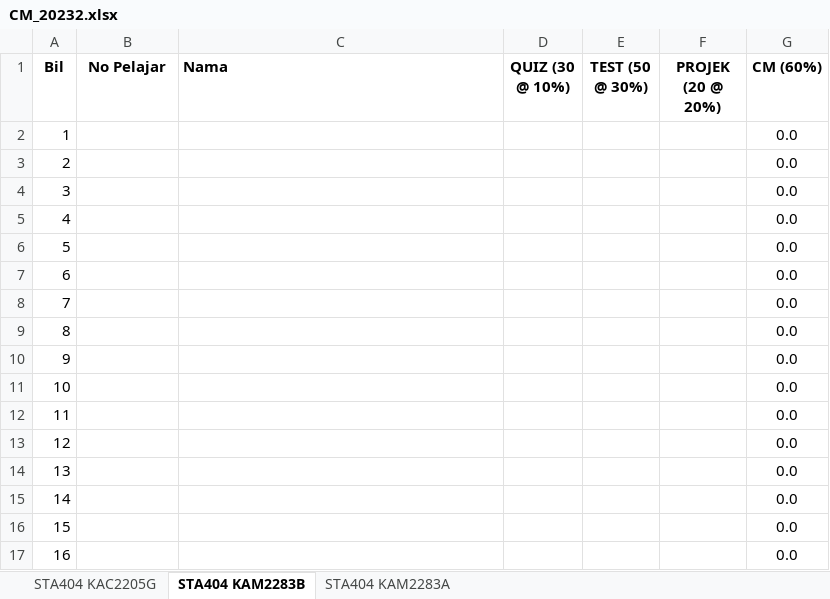
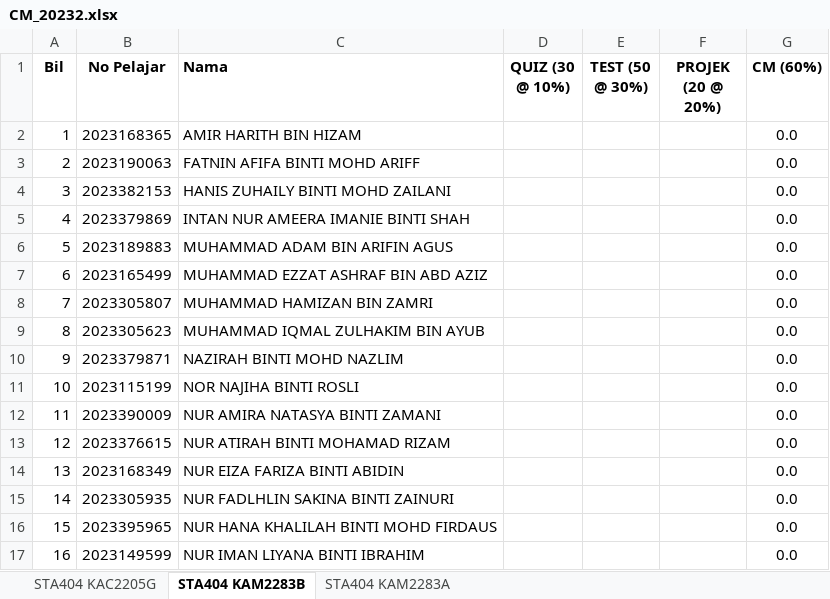
Before and after one commit to ScMathUiTMKedah/STA404, an Excel workbook: CM_20232.xlsx, sheet STA404 KAM2283B, drawn as a sheet; only a part is shown; values as stored, in another font and other column widths than the file's, no borders; the diff covers the shown part only; the diff names each change by its address in the sheet, - before the commit and + after, or states it on an @@ line.

```diff
--- a/CM_20232.xlsx (sheet STA404 KAM2283B)
+++ b/CM_20232.xlsx (sheet STA404 KAM2283B)
-B2 (No Pelajar): (empty)
+B2 (No Pelajar): 2023168365
-C2 (Nama): (empty)
+C2 (Nama): AMIR HARITH BIN HIZAM
-B3 (No Pelajar): (empty)
+B3 (No Pelajar): 2023190063
-C3 (Nama): (empty)
+C3 (Nama): FATNIN AFIFA BINTI MOHD ARIFF
-B4 (No Pelajar): (empty)
+B4 (No Pelajar): 2023382153
-C4 (Nama): (empty)
+C4 (Nama): HANIS ZUHAILY BINTI MOHD ZAILANI
-B5 (No Pelajar): (empty)
+B5 (No Pelajar): 2023379869
-C5 (Nama): (empty)
+C5 (Nama): INTAN NUR AMEERA IMANIE BINTI SHAH
-B6 (No Pelajar): (empty)
+B6 (No Pelajar): 2023189883
-C6 (Nama): (empty)
+C6 (Nama): MUHAMMAD ADAM BIN ARIFIN AGUS
-B7 (No Pelajar): (empty)
+B7 (No Pelajar): 2023165499
-C7 (Nama): (empty)
+C7 (Nama): MUHAMMAD EZZAT ASHRAF BIN ABD AZIZ
-B8 (No Pelajar): (empty)
+B8 (No Pelajar): 2023305807
-C8 (Nama): (empty)
+C8 (Nama): MUHAMMAD HAMIZAN BIN ZAMRI
-B9 (No Pelajar): (empty)
+B9 (No Pelajar): 2023305623
-C9 (Nama): (empty)
+C9 (Nama): MUHAMMAD IQMAL ZULHAKIM BIN AYUB
-B10 (No Pelajar): (empty)
+B10 (No Pelajar): 2023379871
-C10 (Nama): (empty)
+C10 (Nama): NAZIRAH BINTI MOHD NAZLIM
-B11 (No Pelajar): (empty)
+B11 (No Pelajar): 2023115199
-C11 (Nama): (empty)
+C11 (Nama): NOR NAJIHA BINTI ROSLI
-B12 (No Pelajar): (empty)
+B12 (No Pelajar): 2023390009
-C12 (Nama): (empty)
+C12 (Nama): NUR AMIRA NATASYA BINTI ZAMANI
-B13 (No Pelajar): (empty)
+B13 (No Pelajar): 2023376615
-C13 (Nama): (empty)
+C13 (Nama): NUR ATIRAH BINTI MOHAMAD RIZAM
-B14 (No Pelajar): (empty)
+B14 (No Pelajar): 2023168349
-C14 (Nama): (empty)
+C14 (Nama): NUR EIZA FARIZA BINTI ABIDIN
-B15 (No Pelajar): (empty)
+B15 (No Pelajar): 2023305935
-C15 (Nama): (empty)
+C15 (Nama): NUR FADLHLIN SAKINA BINTI ZAINURI
-B16 (No Pelajar): (empty)
+B16 (No Pelajar): 2023395965
-C16 (Nama): (empty)
+C16 (Nama): NUR HANA KHALILAH BINTI MOHD FIRDAUS
-B17 (No Pelajar): (empty)
+B17 (No Pelajar): 2023149599
-C17 (Nama): (empty)
+C17 (Nama): NUR IMAN LIYANA BINTI IBRAHIM
```
Also changed, not shown: 24 edited cells elsewhere in this sheet, sheet STA404 KAC2205G, sheet STA404 KAM2283A, docs/CM_20232.xlsx, 1 other file.
